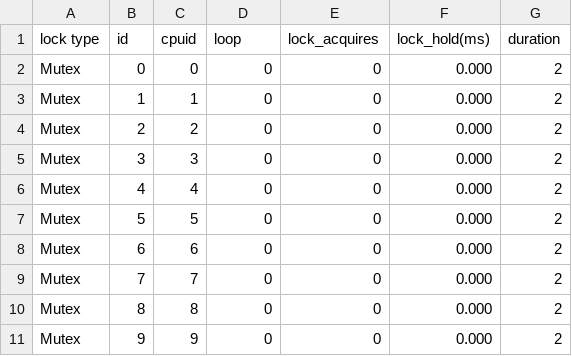
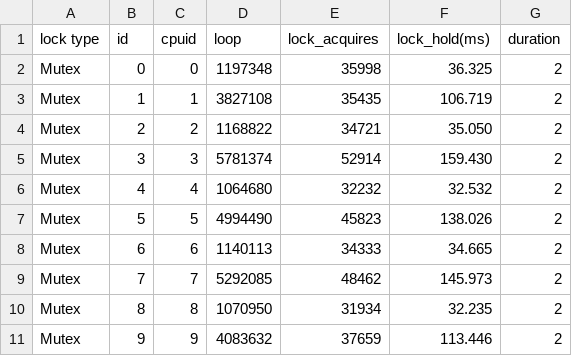
Before and after one commit to taooceros/Locks-data, a CSV file: Mutex_16.csv, drawn as a sheet; only a part is shown; the diff covers the shown part only.

```diff
--- a/Mutex_16.csv
+++ b/Mutex_16.csv
@@ -1,11 +1,11 @@
 lock type,id,cpuid,loop,lock_acquires,lock_hold(ms),duration
-Mutex,0,0,0,0,0.000,2
-Mutex,1,1,0,0,0.000,2
-Mutex,2,2,0,0,0.000,2
-Mutex,3,3,0,0,0.000,2
-Mutex,4,4,0,0,0.000,2
-Mutex,5,5,0,0,0.000,2
-Mutex,6,6,0,0,0.000,2
-Mutex,7,7,0,0,0.000,2
-Mutex,8,8,0,0,0.000,2
-Mutex,9,9,0,0,0.000,2
+Mutex,0,0,1197348,35998,36.325,2
+Mutex,1,1,3827108,35435,106.719,2
+Mutex,2,2,1168822,34721,35.050,2
+Mutex,3,3,5781374,52914,159.430,2
+Mutex,4,4,1064680,32232,32.532,2
+Mutex,5,5,4994490,45823,138.026,2
+Mutex,6,6,1140113,34333,34.665,2
+Mutex,7,7,5292085,48462,145.973,2
+Mutex,8,8,1070950,31934,32.235,2
+Mutex,9,9,4083632,37659,113.446,2
```
Also changed, not shown: 18 edited cells elsewhere in this file, Mutex_32.csv, Mutex_8.csv, 28 other files.
